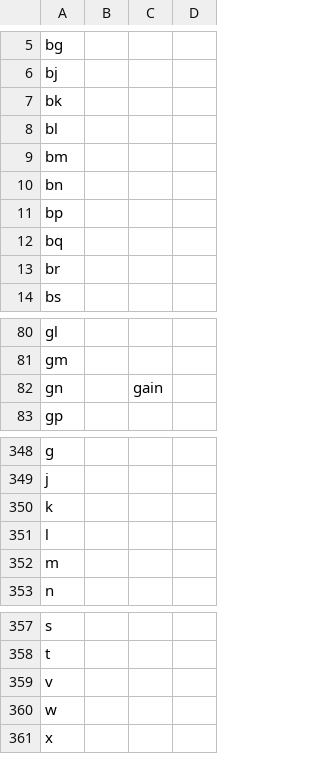
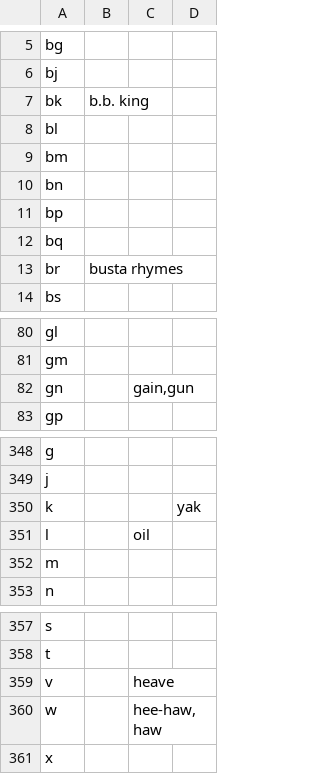
Before and after one commit to andrewsanchez/Spanki, a CSV file: resources/record.csv, drawn as a sheet; only a part is shown, gaps mark what is left out; the diff covers the shown part only.

```diff
--- a/resources/record.csv
+++ b/resources/record.csv
@@ -6,3 +6,3 @@ bg,,,
 bj,,,
-bk,,,
+bk,b.b. king,,
 bl,,,
@@ -12,3 +12,3 @@ bp,,,
 bq,,,
-br,,,
+br,busta rhymes,,
 bs,,,
@@ -81,3 +81,3 @@ gl,,,
 gm,,,
-gn,,gain,
+gn,,"gain,gun",
 gp,,,
@@ -349,4 +349,4 @@ g,,,
 j,,,
-k,,,
-l,,,
+k,,,yak
+l,,oil,
 m,,,
@@ -358,4 +358,4 @@ s,,,
 t,,,
-v,,,
-w,,,
+v,,heave,
+w,,"hee-haw,haw",
 x,,,
```
Also changed, not shown: 3 edited cells elsewhere in this file, 3 other files.
